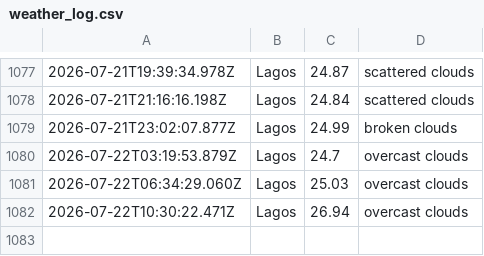
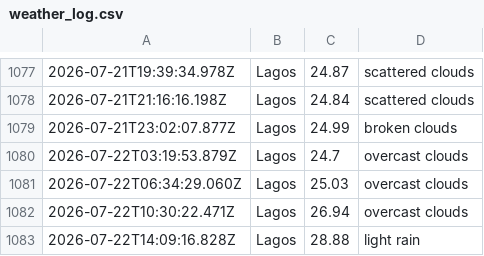
Before and after one commit to Obiuno/waether-api, a CSV file: data/weather_log.csv, drawn as a sheet; only a part is shown, gaps mark what is left out; the diff names each change by its address in the sheet, - before the commit and + after, or states it on an @@ line.

```diff
--- a/data/weather_log.csv
+++ b/data/weather_log.csv
+row 1083: 2026-07-22T14:09:16.828Z | Lagos | 28.88 | light rain
```
Also changed, not shown: 1 other file.
